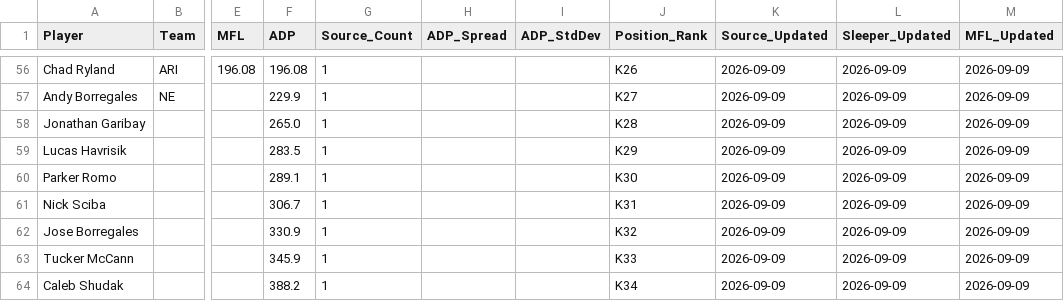
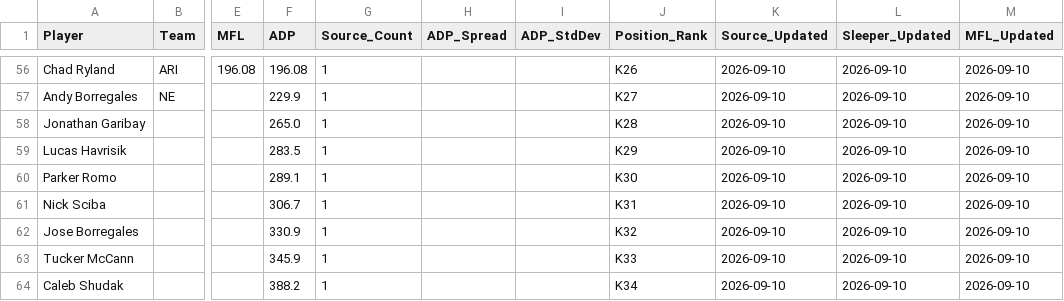
Before and after one commit to RealDiceflame/ProjectFootMoneyball, a CSV file: data/ADP/special_teams_adp_2026.csv, drawn as a sheet; only a part is shown, gaps mark what is left out; the diff covers the shown part only; the diff names each change by its address in the sheet, - before the commit and + after, or states it on an @@ line.

```diff
--- a/data/ADP/special_teams_adp_2026.csv
+++ b/data/ADP/special_teams_adp_2026.csv
-K56:K64 (Source_Updated): 2026-09-09
+K56:K64 (Source_Updated): 2026-09-10
-L56:L64 (Sleeper_Updated): 2026-09-09
+L56:L64 (Sleeper_Updated): 2026-09-10
-M56:M64 (MFL_Updated): 2026-09-09
+M56:M64 (MFL_Updated): 2026-09-10
```
Also changed, not shown: 162 edited cells elsewhere in this file, data/ADP/combined_adp_2026.csv, 7 other files.
